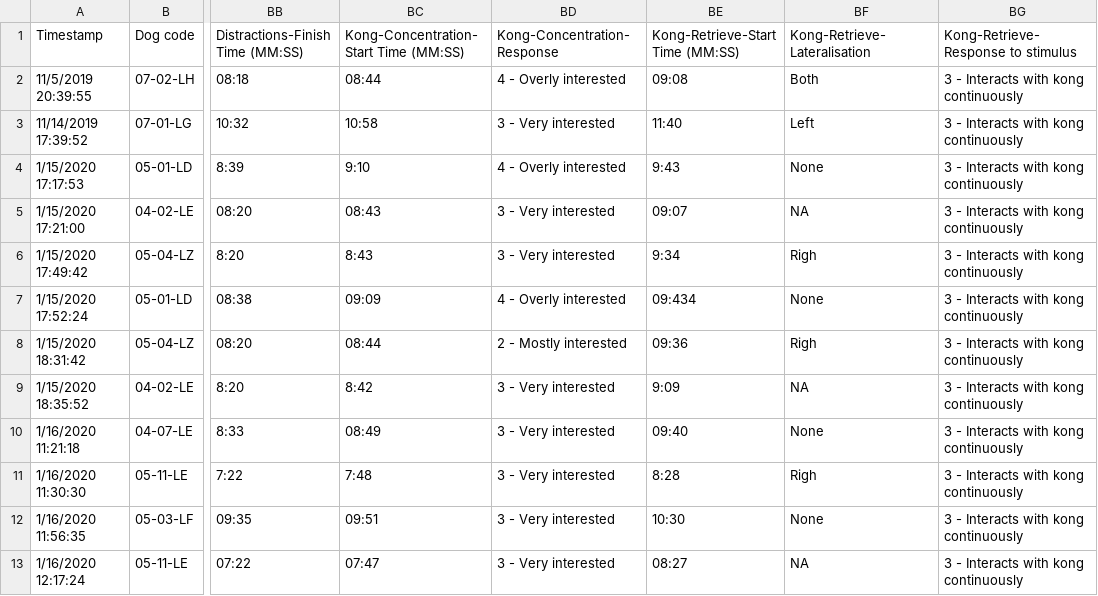
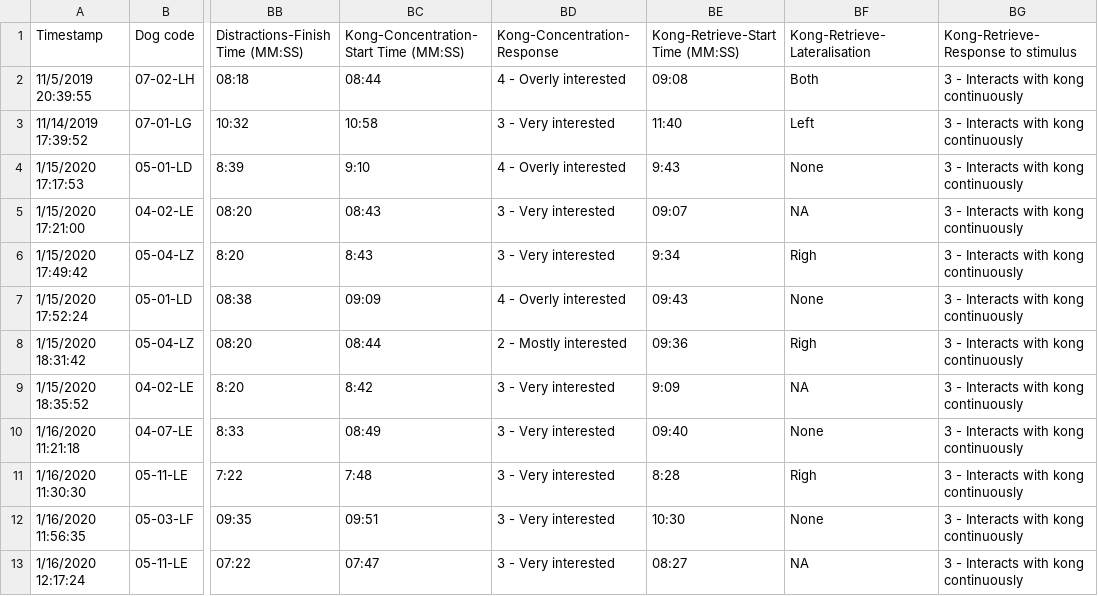
Before and after one commit to mmarcato/dog_behaviour, a CSV file: dfs/Ethogram - Researchers.csv, drawn as a sheet; only a part is shown, gaps mark what is left out; the diff names each change by its address in the sheet, - before the commit and + after, or states it on an @@ line.

```diff
--- a/dfs/Ethogram - Researchers.csv
+++ b/dfs/Ethogram - Researchers.csv
-BE7 (Kong-Retrieve-Start Time (MM:SS)): 09:434
+BE7 (Kong-Retrieve-Start Time (MM:SS)): 09:43
```
Also changed, not shown: dfs/21-03-11_Ethogram-Researchers.csv, dfs/21-03-11_Ethogram-Trainers.csv, 10 other files.
